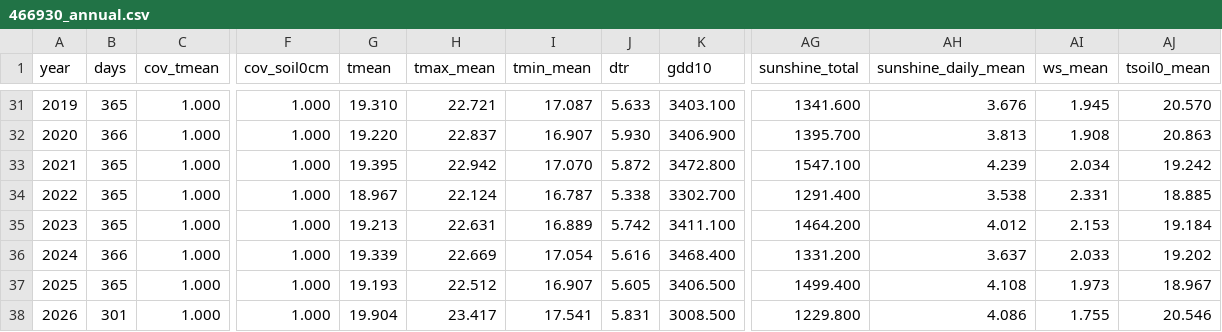
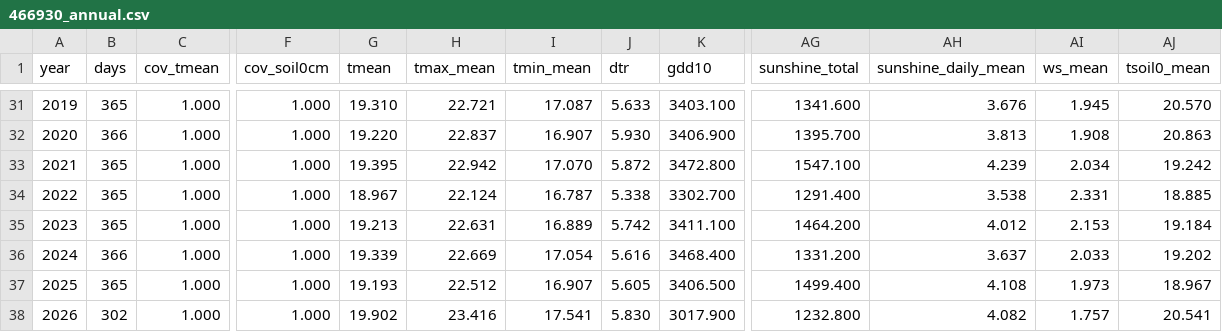
Before and after one commit to BunnyTailGra22/Five-Great-Elements, a CSV file: data/processed/466930_annual.csv, drawn as a sheet; only a part is shown, gaps mark what is left out; the diff names each change by its address in the sheet, - before the commit and + after, or states it on an @@ line.

```diff
--- a/data/processed/466930_annual.csv
+++ b/data/processed/466930_annual.csv
-B38 (days): 301
+B38 (days): 302
-G38 (tmean): 19.904
+G38 (tmean): 19.902
-H38 (tmax_mean): 23.417
+H38 (tmax_mean): 23.416
-J38 (dtr): 5.831
+J38 (dtr): 5.830
-K38 (gdd10): 3008.500
+K38 (gdd10): 3017.900
-AG38 (sunshine_total): 1229.800
+AG38 (sunshine_total): 1232.800
-AH38 (sunshine_daily_mean): 4.086
+AH38 (sunshine_daily_mean): 4.082
-AI38 (ws_mean): 1.755
+AI38 (ws_mean): 1.757
-AJ38 (tsoil0_mean): 20.546
+AJ38 (tsoil0_mean): 20.541
```
Also changed, not shown: data/processed/82A750_annual.csv, data/processed/82A750_coverage.csv, 11 other files.
